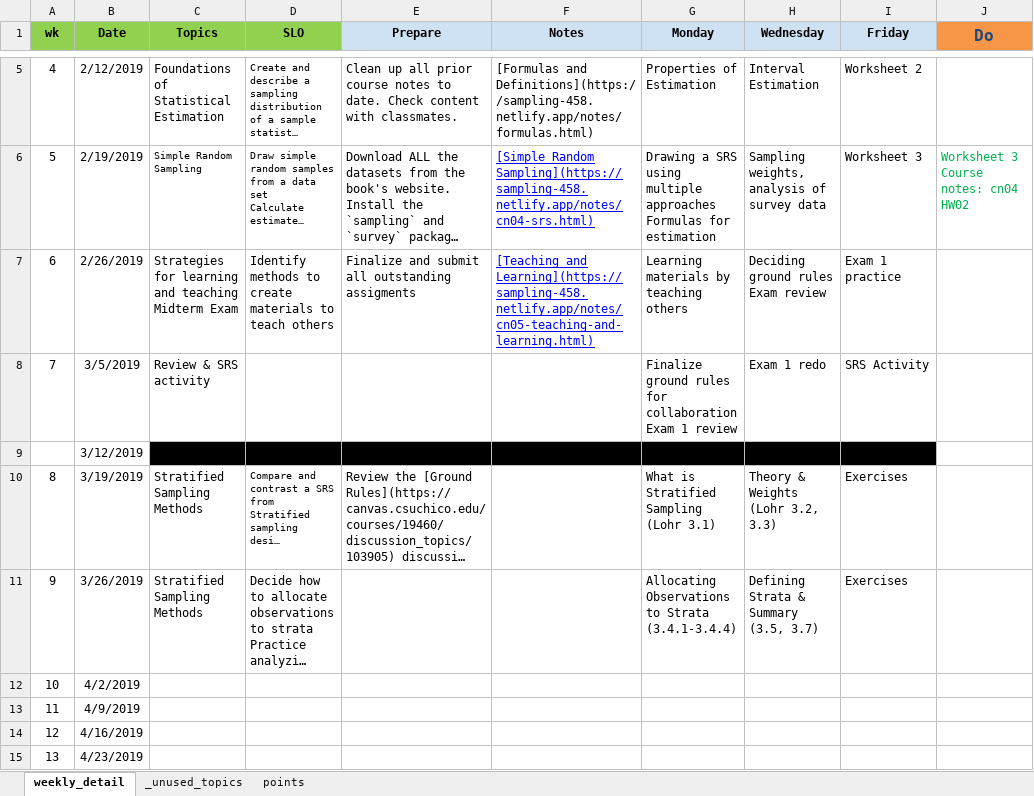
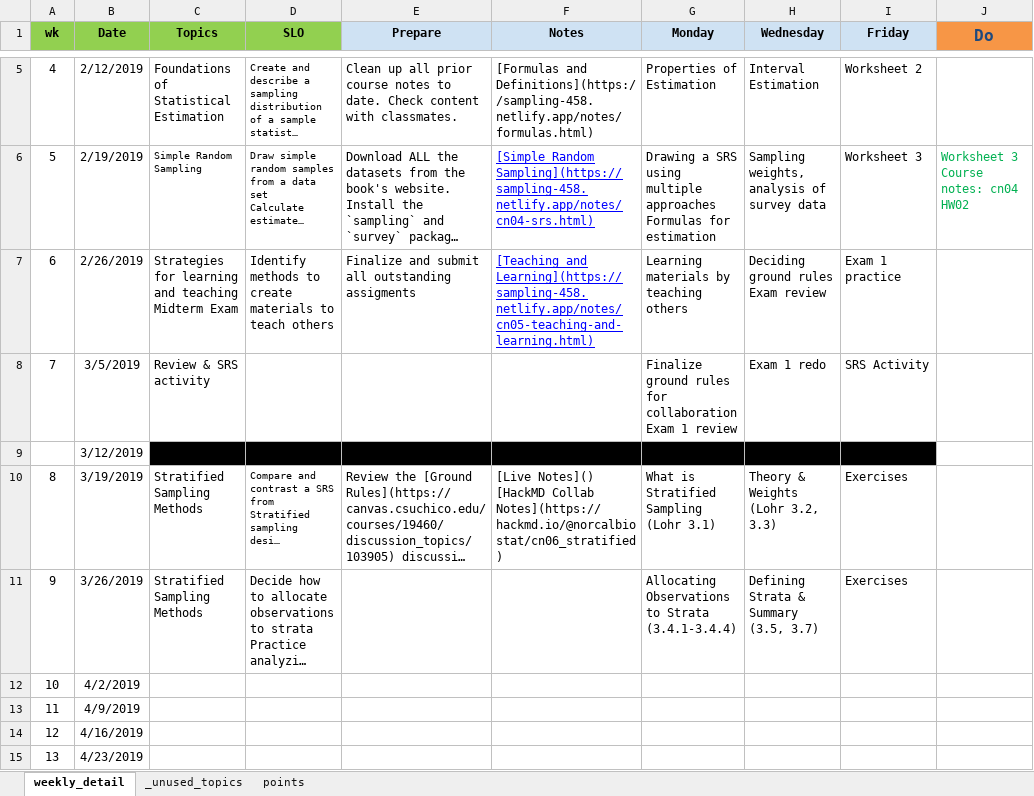
Before and after one commit to norcalbiostat/MATH458, an Excel workbook: schedule_458.xlsx, sheet weekly_detail, drawn as a sheet; only a part is shown, gaps mark what is left out; long unchanged cells end in …; values as stored, in another font and other column widths than the file's, no borders; ↵ is a line break in a cell; the diff names each change by its address in the sheet, - before the commit and + after, or states it on an @@ line.

Commit message:
dont render collab notes start cn06

```diff
--- a/schedule_458.xlsx (sheet weekly_detail)
+++ b/schedule_458.xlsx (sheet weekly_detail)
-F10 (Notes): (empty)
+F10 (Notes): [Live Notes]() ↵ [HackMD Collab Notes](https://hackmd.io/@norcalbiostat/cn06_stratified)
```
Also changed, not shown: 9 other files.
